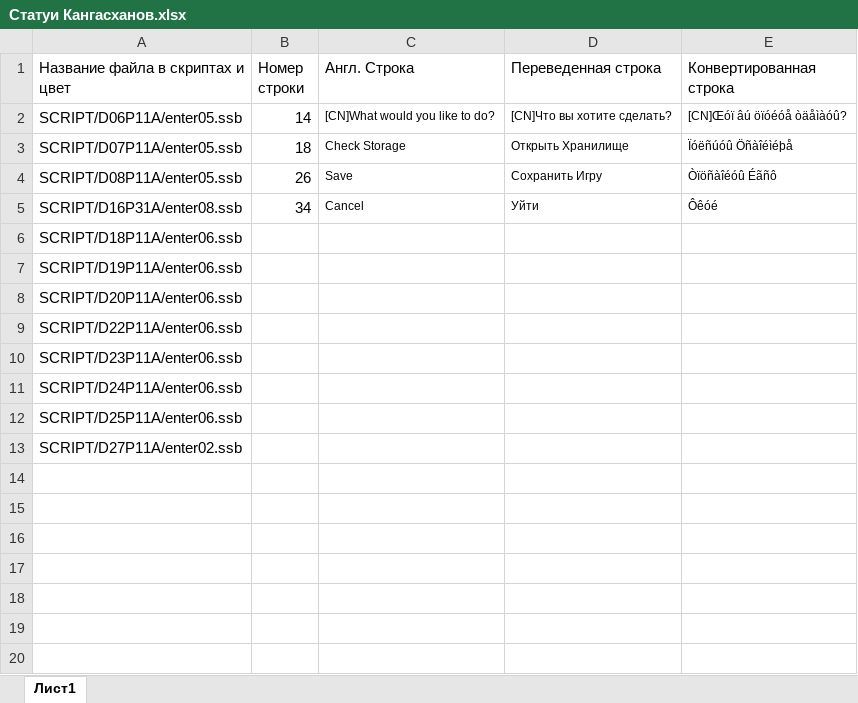
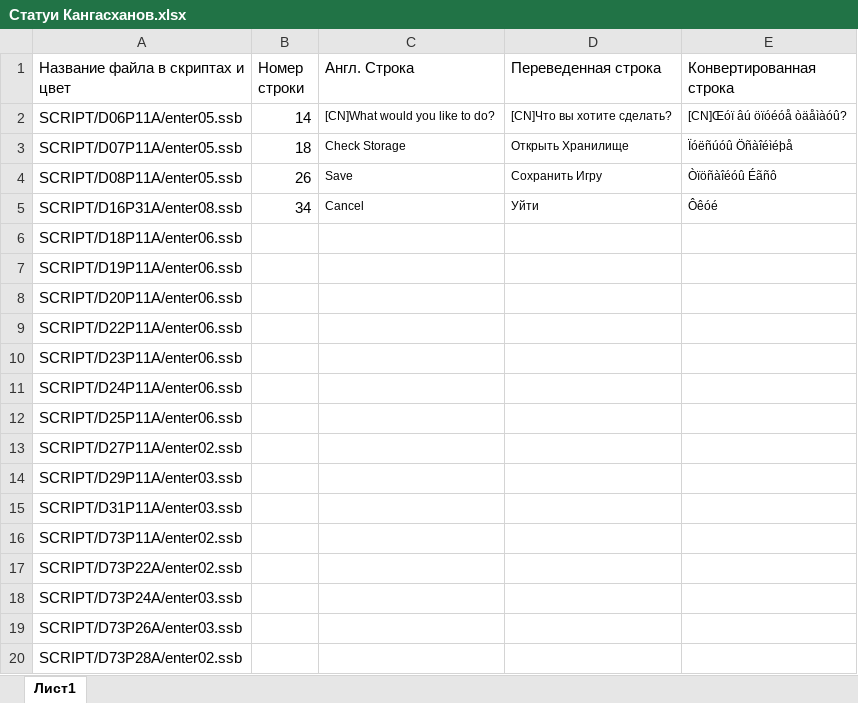
Before and after one commit to Pojirianets/Pokemon-Mystery-Dungeon-EoS-translation-hack-, an Excel workbook: Texts/Город Сокровищ/Статуи Кангасханов.xlsx, sheet Лист1, drawn as a sheet; values as stored, in another font and other column widths than the file's, no borders; the diff names each change by its address in the sheet, - before the commit and + after, or states it on an @@ line.

```diff
--- a/Texts/Город Сокровищ/Статуи Кангасханов.xlsx (sheet Лист1)
+++ b/Texts/Город Сокровищ/Статуи Кангасханов.xlsx (sheet Лист1)
+row 14: SCRIPT/D29P11A/enter03.ssb
+row 15: SCRIPT/D31P11A/enter03.ssb
+row 16: SCRIPT/D73P11A/enter02.ssb
+row 17: SCRIPT/D73P22A/enter02.ssb
+row 18: SCRIPT/D73P24A/enter03.ssb
+row 19: SCRIPT/D73P26A/enter03.ssb
+row 20: SCRIPT/D73P28A/enter02.ssb
```
Also changed, not shown: Texts/Город Сокровищ/Фразы Спутника.xlsx, 1 other file.
